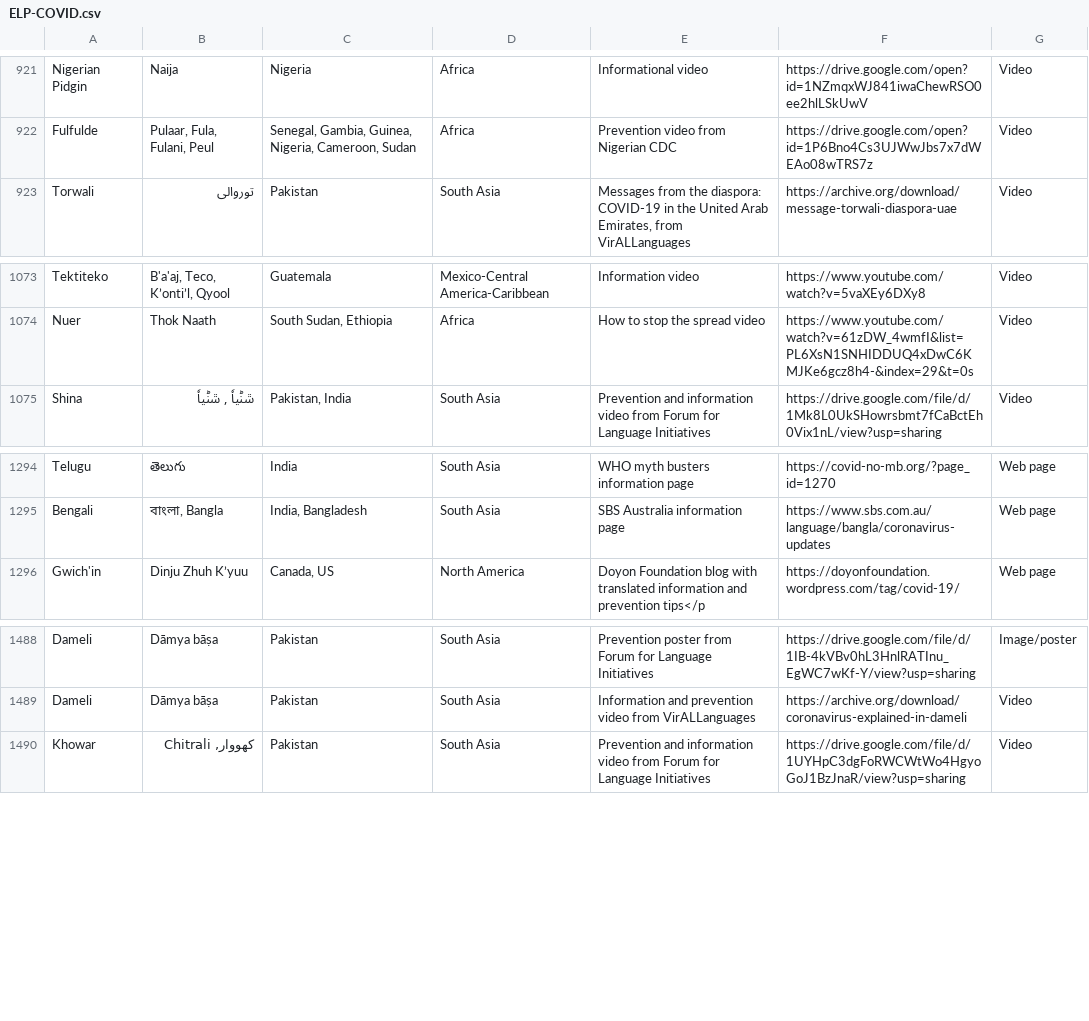
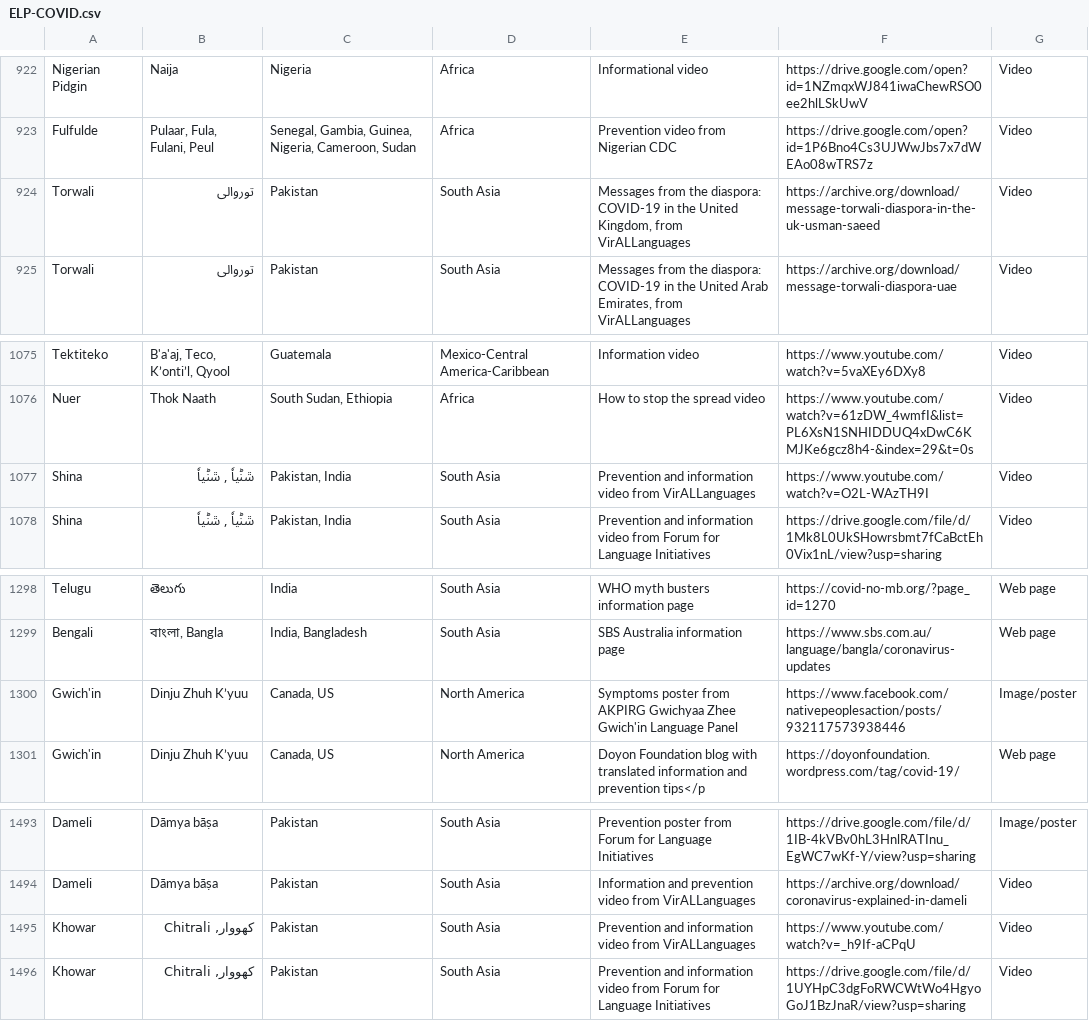
Before and after one commit to endangeredlanguagesproject/COVID-19, a CSV file: static/ELP-COVID.csv, drawn as a sheet; only a part is shown, gaps mark what is left out; the diff covers the shown part only; the diff names each change by its address in the sheet, - before the commit and + after, or states it on an @@ line.

```diff
--- a/static/ELP-COVID.csv
+++ b/static/ELP-COVID.csv
+row 924: Torwali | توروالی | Pakistan | South Asia | Messages from the diaspora: COVID-19 in the United Kingdom, from VirALLanguages | https://archive.org/download/message-torwali-diaspora-in-the-uk-usman-saeed | Video
+row 1077: Shina | ݜݨیاٗ , ݜݨیاٗ | Pakistan, India | South Asia | Prevention and information video from VirALLanguages | https://www.youtube.com/watch?v=O2L-WAzTH9I | Video
+row 1300: Gwich'in | Dinju Zhuh Kʼyuu | Canada, US | North America | Symptoms poster from AKPIRG Gwichyaa Zhee Gwich'in Language Panel | https://www.facebook.com/nativepeoplesaction/posts/932117573938446 | Image/poster
+row 1495: Khowar | کهووار, Chitrali | Pakistan | South Asia | Prevention and information video from VirALLanguages | https://www.youtube.com/watch?v=_h9If-aCPqU | Video
```
Also changed, not shown: 12 added rows, 1 removed row and 2 edited cells elsewhere in this file.
